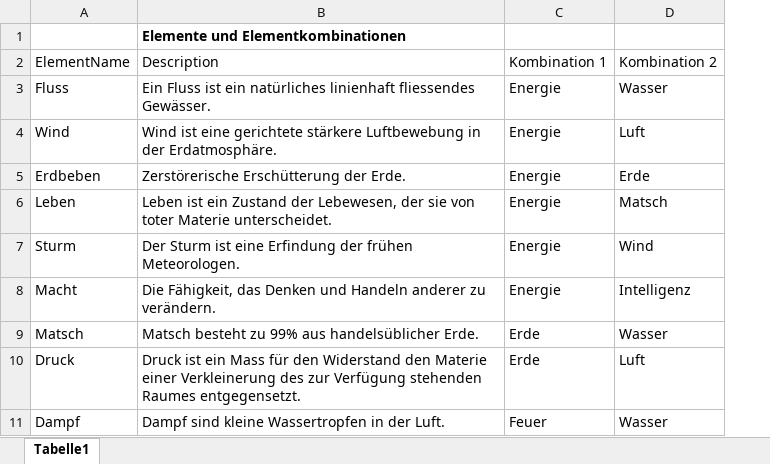
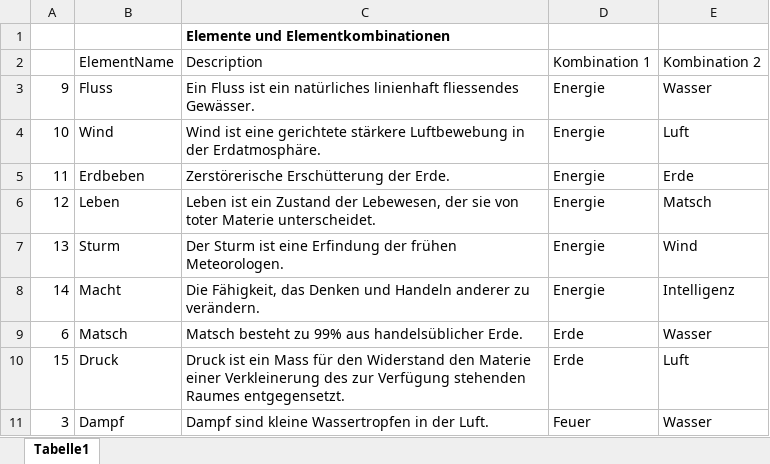
Before and after one commit to metromg/Unsustainable, an Excel workbook: doc/Unsustainable Elemente und Kombinationen.xlsx, sheet Tabelle1, drawn as a sheet; only a part is shown; values as stored, in another font and other column widths than the file's, no borders; the diff names each change by its address in the sheet, - before the commit and + after, or states it on an @@ line.

Commit message:
Updated masterdata generation
Inserted all elements, (included sample sprite, needs to be replaced
with final sprite),
Increased max energy
Added element ids to elemente und kombinationen excel

```diff
--- a/doc/Unsustainable Elemente und Kombinationen.xlsx (sheet Tabelle1)
+++ b/doc/Unsustainable Elemente und Kombinationen.xlsx (sheet Tabelle1)
+column A, rows 3-11: 9 | 10 | 11 | 12 | 13 | 14 | 6 | 15 | 3
```
Also changed, not shown: 3 other files.
